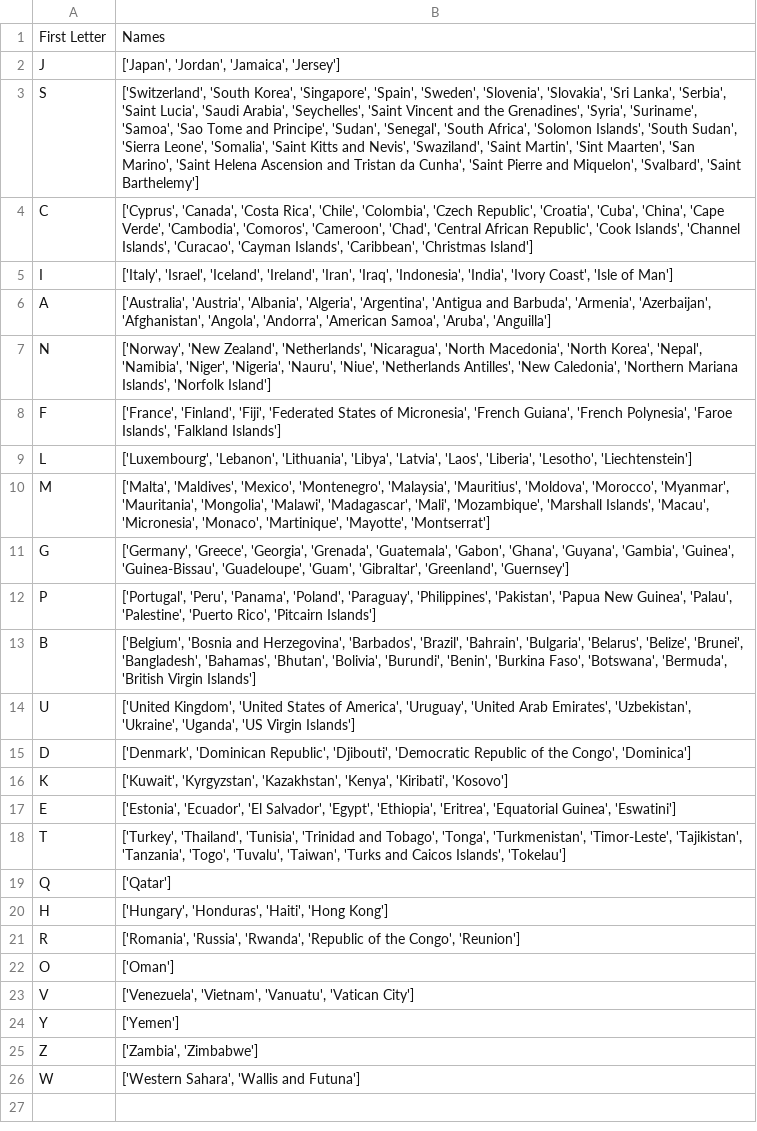
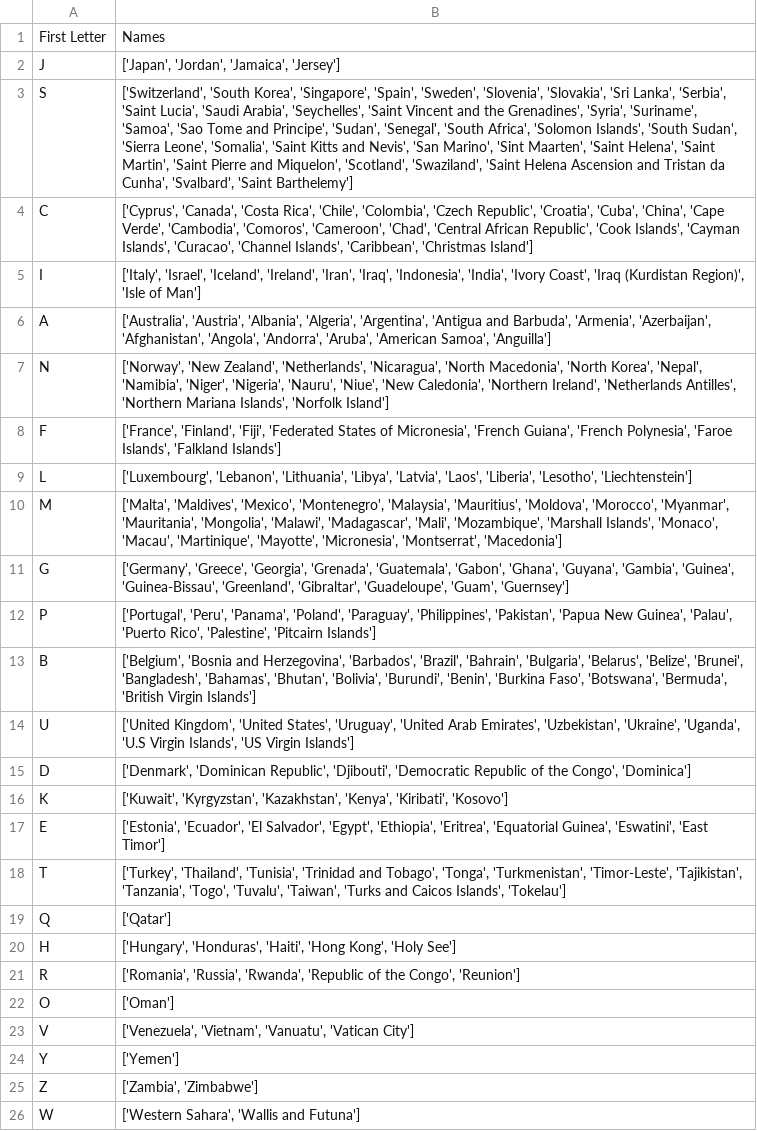
Before and after one commit to mildshield14/ift3700_tp, a CSV file: scripting_data_cleaning/organized_data_country_names.csv, drawn as a sheet.

```diff
--- a/scripting_data_cleaning/organized_data_country_names.csv
+++ b/scripting_data_cleaning/organized_data_country_names.csv
@@ -2,20 +2,20 @@ First Letter,Names
 J,"['Japan', 'Jordan', 'Jamaica', 'Jersey']"
-S,"['Switzerland', 'South Korea', 'Singapore', 'Spain', 'Sweden', 'Slovenia', 'Slovakia', 'Sri Lanka', 'Serbia', 'Saint Lucia', 'Saudi Arabia', 'Seychelles', 'Saint Vincent and the Grenadines', 'Syria', 'Suriname', 'Samoa', 'Sao Tome and Principe', 'Sudan', 'Senegal', 'South Africa', 'Solomon Islands', 'South Sudan', 'Sierra Leone', 'Somalia', 'Saint Kitts and Nevis', 'Swaziland', 'Saint Martin', 'Sint Maarten', 'San Marino', 'Saint Helena Ascension and Tristan da Cunha', 'Saint Pierre and Miquelon', 'Svalbard', 'Saint Barthelemy']"
-C,"['Cyprus', 'Canada', 'Costa Rica', 'Chile', 'Colombia', 'Czech Republic', 'Croatia', 'Cuba', 'China', 'Cape Verde', 'Cambodia', 'Comoros', 'Cameroon', 'Chad', 'Central African Republic', 'Cook Islands', 'Channel Islands', 'Curacao', 'Cayman Islands', 'Caribbean', 'Christmas Island']"
-I,"['Italy', 'Israel', 'Iceland', 'Ireland', 'Iran', 'Iraq', 'Indonesia', 'India', 'Ivory Coast', 'Isle of Man']"
-A,"['Australia', 'Austria', 'Albania', 'Algeria', 'Argentina', 'Antigua and Barbuda', 'Armenia', 'Azerbaijan', 'Afghanistan', 'Angola', 'Andorra', 'American Samoa', 'Aruba', 'Anguilla']"
-N,"['Norway', 'New Zealand', 'Netherlands', 'Nicaragua', 'North Macedonia', 'North Korea', 'Nepal', 'Namibia', 'Niger', 'Nigeria', 'Nauru', 'Niue', 'Netherlands Antilles', 'New Caledonia', 'Northern Mariana Islands', 'Norfolk Island']"
+S,"['Switzerland', 'South Korea', 'Singapore', 'Spain', 'Sweden', 'Slovenia', 'Slovakia', 'Sri Lanka', 'Serbia', 'Saint Lucia', 'Saudi Arabia', 'Seychelles', 'Saint Vincent and the Grenadines', 'Syria', 'Suriname', 'Samoa', 'Sao Tome and Principe', 'Sudan', 'Senegal', 'South Africa', 'Solomon Islands', 'South Sudan', 'Sierra Leone', 'Somalia', 'Saint Kitts and Nevis', 'San Marino', 'Sint Maarten', 'Saint Helena', 'Saint Martin', 'Saint Pierre and Miquelon', 'Scotland', 'Swaziland', 'Saint Helena Ascension and Tristan da Cunha', 'Svalbard', 'Saint Barthelemy']"
+C,"['Cyprus', 'Canada', 'Costa Rica', 'Chile', 'Colombia', 'Czech Republic', 'Croatia', 'Cuba', 'China', 'Cape Verde', 'Cambodia', 'Comoros', 'Cameroon', 'Chad', 'Central African Republic', 'Cook Islands', 'Cayman Islands', 'Curacao', 'Channel Islands', 'Caribbean', 'Christmas Island']"
+I,"['Italy', 'Israel', 'Iceland', 'Ireland', 'Iran', 'Iraq', 'Indonesia', 'India', 'Ivory Coast', 'Iraq (Kurdistan Region)', 'Isle of Man']"
+A,"['Australia', 'Austria', 'Albania', 'Algeria', 'Argentina', 'Antigua and Barbuda', 'Armenia', 'Azerbaijan', 'Afghanistan', 'Angola', 'Andorra', 'Aruba', 'American Samoa', 'Anguilla']"
+N,"['Norway', 'New Zealand', 'Netherlands', 'Nicaragua', 'North Macedonia', 'North Korea', 'Nepal', 'Namibia', 'Niger', 'Nigeria', 'Nauru', 'Niue', 'New Caledonia', 'Northern Ireland', 'Netherlands Antilles', 'Northern Mariana Islands', 'Norfolk Island']"
 F,"['France', 'Finland', 'Fiji', 'Federated States of Micronesia', 'French Guiana', 'French Polynesia', 'Faroe Islands', 'Falkland Islands']"
 L,"['Luxembourg', 'Lebanon', 'Lithuania', 'Libya', 'Latvia', 'Laos', 'Liberia', 'Lesotho', 'Liechtenstein']"
-M,"['Malta', 'Maldives', 'Mexico', 'Montenegro', 'Malaysia', 'Mauritius', 'Moldova', 'Morocco', 'Myanmar', 'Mauritania', 'Mongolia', 'Malawi', 'Madagascar', 'Mali', 'Mozambique', 'Marshall Islands', 'Macau', 'Micronesia', 'Monaco', 'Martinique', 'Mayotte', 'Montserrat']"
-G,"['Germany', 'Greece', 'Georgia', 'Grenada', 'Guatemala', 'Gabon', 'Ghana', 'Guyana', 'Gambia', 'Guinea', 'Guinea-Bissau', 'Guadeloupe', 'Guam', 'Gibraltar', 'Greenland', 'Guernsey']"
-P,"['Portugal', 'Peru', 'Panama', 'Poland', 'Paraguay', 'Philippines', 'Pakistan', 'Papua New Guinea', 'Palau', 'Palestine', 'Puerto Rico', 'Pitcairn Islands']"
+M,"['Malta', 'Maldives', 'Mexico', 'Montenegro', 'Malaysia', 'Mauritius', 'Moldova', 'Morocco', 'Myanmar', 'Mauritania', 'Mongolia', 'Malawi', 'Madagascar', 'Mali', 'Mozambique', 'Marshall Islands', 'Monaco', 'Macau', 'Martinique', 'Mayotte', 'Micronesia', 'Montserrat', 'Macedonia']"
+G,"['Germany', 'Greece', 'Georgia', 'Grenada', 'Guatemala', 'Gabon', 'Ghana', 'Guyana', 'Gambia', 'Guinea', 'Guinea-Bissau', 'Greenland', 'Gibraltar', 'Guadeloupe', 'Guam', 'Guernsey']"
+P,"['Portugal', 'Peru', 'Panama', 'Poland', 'Paraguay', 'Philippines', 'Pakistan', 'Papua New Guinea', 'Palau', 'Puerto Rico', 'Palestine', 'Pitcairn Islands']"
 B,"['Belgium', 'Bosnia and Herzegovina', 'Barbados', 'Brazil', 'Bahrain', 'Bulgaria', 'Belarus', 'Belize', 'Brunei', 'Bangladesh', 'Bahamas', 'Bhutan', 'Bolivia', 'Burundi', 'Benin', 'Burkina Faso', 'Botswana', 'Bermuda', 'British Virgin Islands']"
-U,"['United Kingdom', 'United States of America', 'Uruguay', 'United Arab Emirates', 'Uzbekistan', 'Ukraine', 'Uganda', 'US Virgin Islands']"
+U,"['United Kingdom', 'United States', 'Uruguay', 'United Arab Emirates', 'Uzbekistan', 'Ukraine', 'Uganda', 'U.S Virgin Islands', 'US Virgin Islands']"
 D,"['Denmark', 'Dominican Republic', 'Djibouti', 'Democratic Republic of the Congo', 'Dominica']"
 K,"['Kuwait', 'Kyrgyzstan', 'Kazakhstan', 'Kenya', 'Kiribati', 'Kosovo']"
-E,"['Estonia', 'Ecuador', 'El Salvador', 'Egypt', 'Ethiopia', 'Eritrea', 'Equatorial Guinea', 'Eswatini']"
+E,"['Estonia', 'Ecuador', 'El Salvador', 'Egypt', 'Ethiopia', 'Eritrea', 'Equatorial Guinea', 'Eswatini', 'East Timor']"
 T,"['Turkey', 'Thailand', 'Tunisia', 'Trinidad and Tobago', 'Tonga', 'Turkmenistan', 'Timor-Leste', 'Tajikistan', 'Tanzania', 'Togo', 'Tuvalu', 'Taiwan', 'Turks and Caicos Islands', 'Tokelau']"
 Q,['Qatar']
-H,"['Hungary', 'Honduras', 'Haiti', 'Hong Kong']"
+H,"['Hungary', 'Honduras', 'Haiti', 'Hong Kong', 'Holy See']"
 R,"['Romania', 'Russia', 'Rwanda', 'Republic of the Congo', 'Reunion']"
```
Also changed, not shown: cleaning_whole_data/final_table.csv, csv_duplicated_columns/1.List_of_countries_by_GDP_(nominal)_per_capita/1.1 cleaned.csv, 26 other files.
